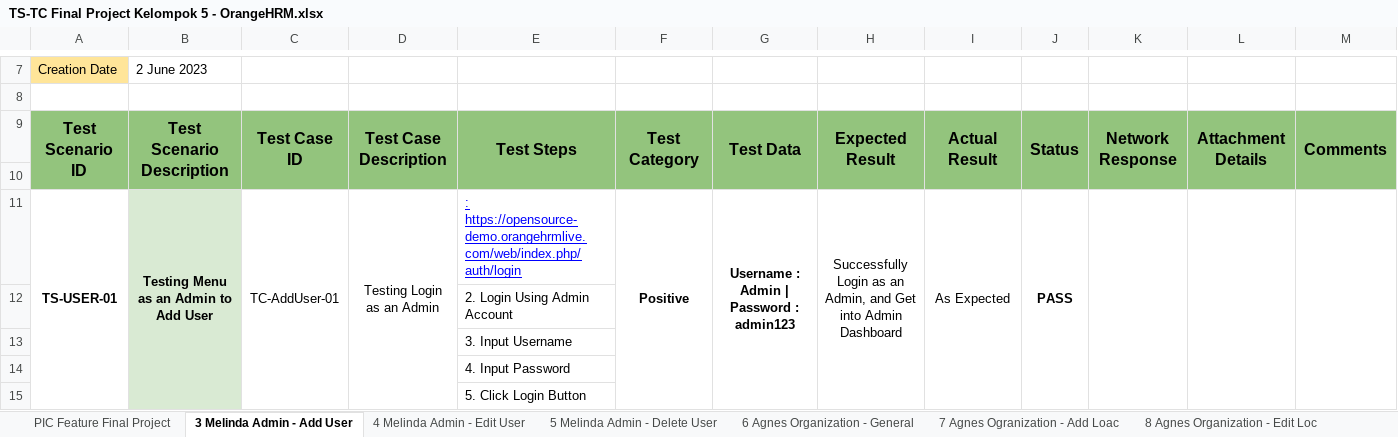
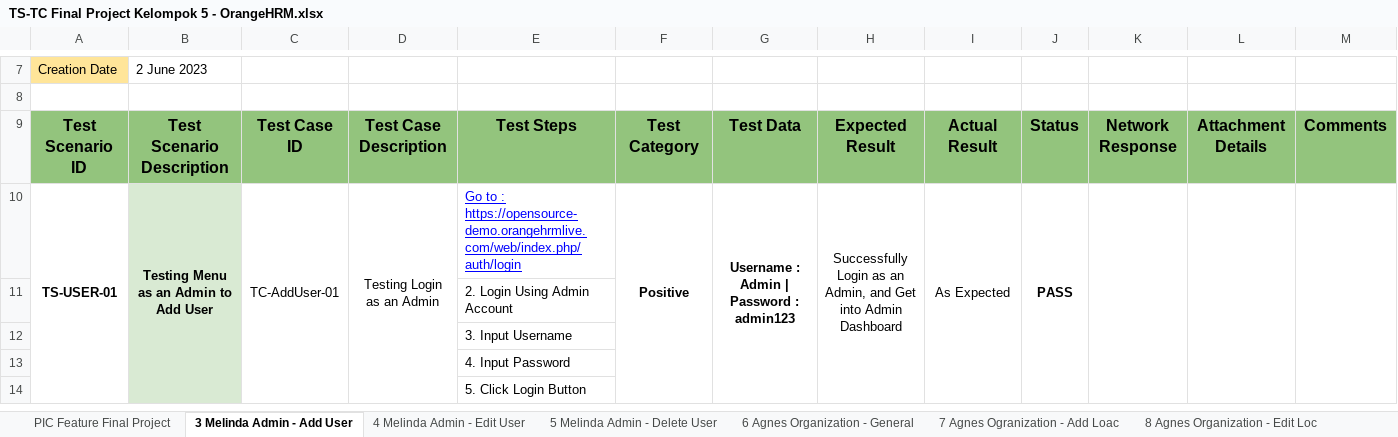
Before and after one commit to rizkyyansari/SanbercodeQA-Kelompok5, an Excel workbook: Main Test Case All Feature Kelompok 5/TS-TC Final Project Kelompok 5 - OrangeHRM.xlsx, sheet 3 Melinda Admin - Add User, drawn as a sheet; only a part is shown, gaps mark what is left out; values as stored, in another font and other column widths than the file's, no borders; charts and pictures not drawn; removed rows and columns are numbered as before the commit, all else as after; rows hold the shown columns only; the diff covers the shown part only; the diff names each change by its address in the sheet, - before the commit and + after, or states it on an @@ line.

```diff
--- a/Main Test Case All Feature Kelompok 5/TS-TC Final Project Kelompok 5 - OrangeHRM.xlsx (sheet 3 Melinda Admin - Add User)
+++ b/Main Test Case All Feature Kelompok 5/TS-TC Final Project Kelompok 5 - OrangeHRM.xlsx (sheet 3 Melinda Admin - Add User)
-A9:A10 merged
-B9:B10 merged
-C9:C10 merged
-D9:D10 merged
-E9:E10 merged
-F9:F10 merged
-G9:G10 merged
-H9:H10 merged
-I9:I10 merged
-J9:J10 merged
-K9:K10 merged
-L9:L10 merged
-M9:M10 merged
-row 10: (empty)
-E10: : https://opensource-demo.orangehrmlive.com/web/index.php/auth/login
+E10: Go to : https://opensource-demo.orangehrmlive.com/web/index.php/auth/login
```
Also changed, not shown: merged cells elsewhere in this sheet, sheet 8 Agnes Organization - Edit Loc, sheet 6 Agnes Organization - General, sheet 11 RIZKY PIM - Add Employee, sheet 12 RIZKY PIM - Edit Employee, sheet 7 Agnes Ogranization - Add Loac, sheet 13 RIZKY PIM - Delete Employee, 5 more sheets, charts or pictures, Test Case Document Kelompok 5/3 Agnes Zahrani/TS-TC Agnes Zahrani - Final Project Kelompok 5.xlsx.
